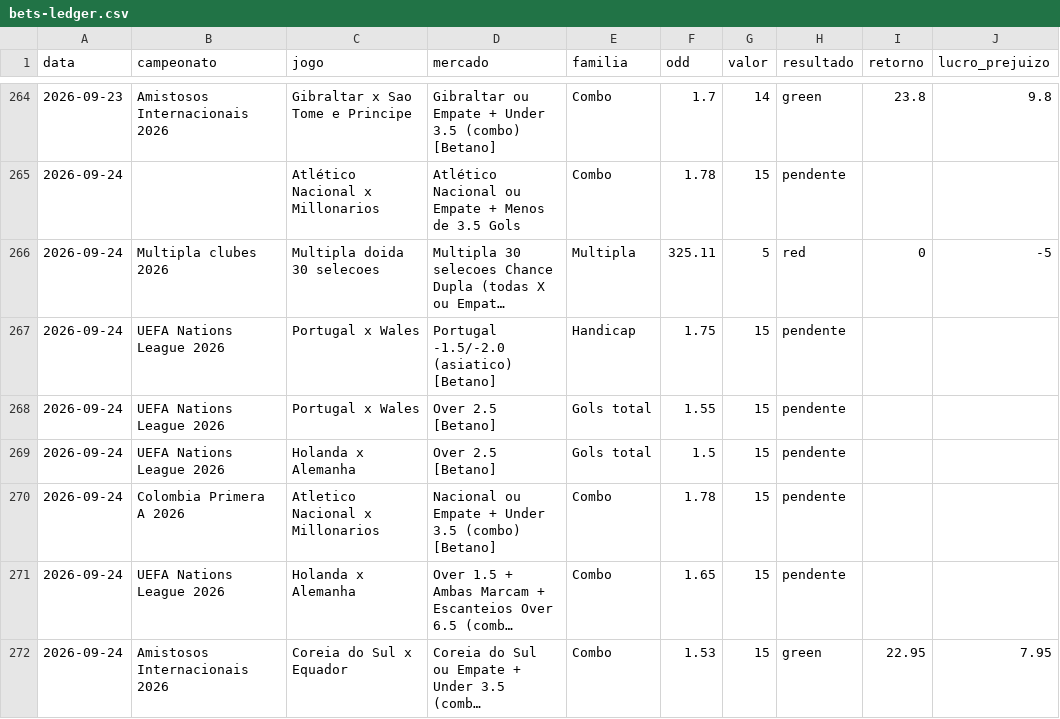
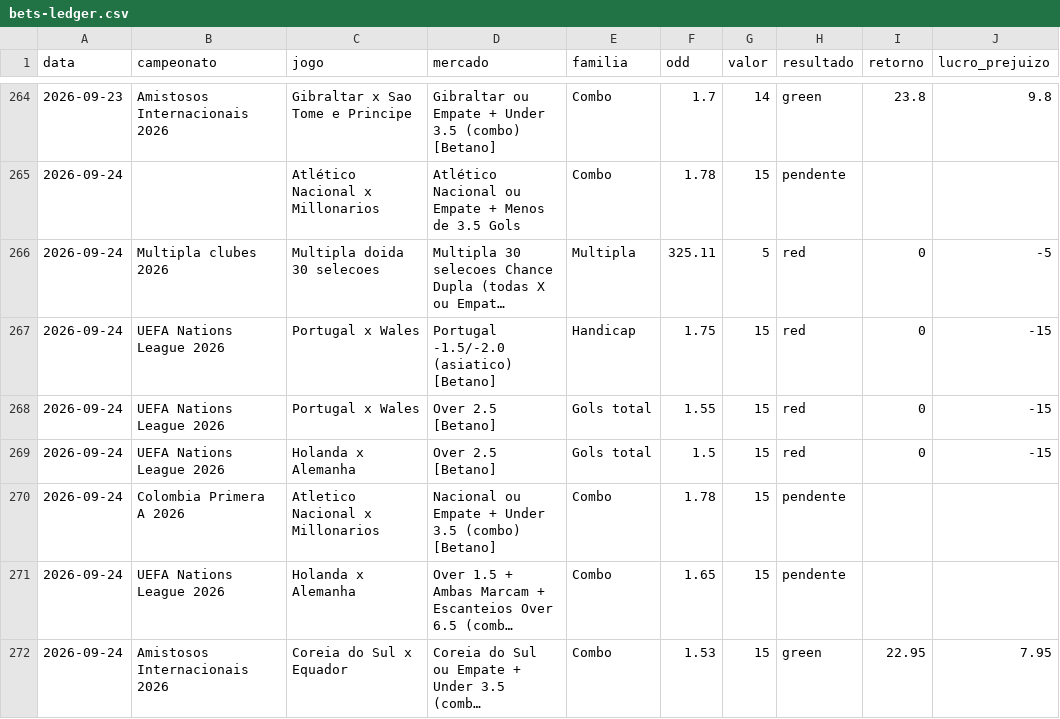
Before and after one commit to stivie77/bets-ledger2, a CSV file: bets-ledger.csv, drawn as a sheet; only a part is shown, gaps mark what is left out; long unchanged cells end in …; the diff names each change by its address in the sheet, - before the commit and + after, or states it on an @@ line.

```diff
--- a/bets-ledger.csv
+++ b/bets-ledger.csv
-H267:H269 (resultado): pendente
+H267:H269 (resultado): red
-I267:I269 (retorno): (empty)
+I267:I269 (retorno): 0
-J267:J269 (lucro_prejuizo): (empty)
+J267:J269 (lucro_prejuizo): -15
```
